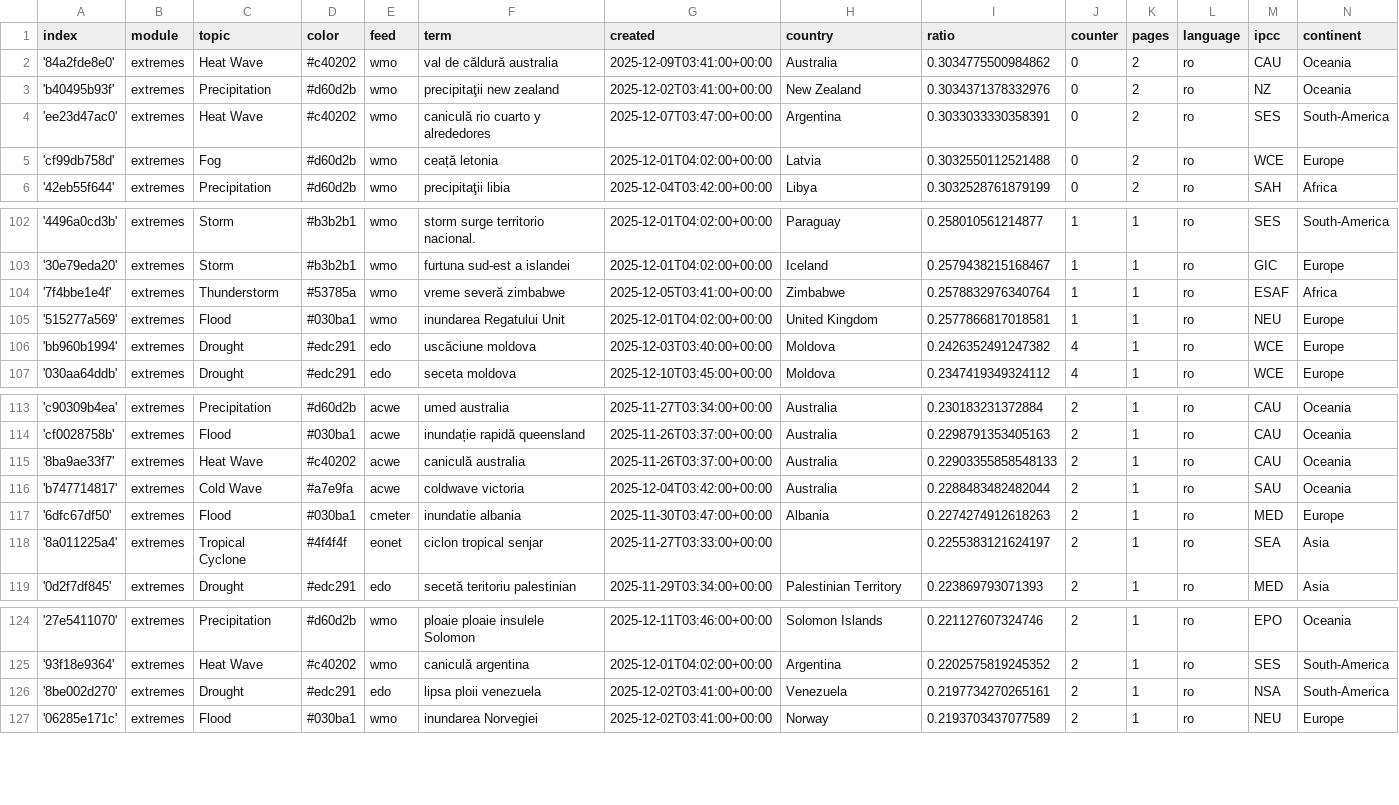
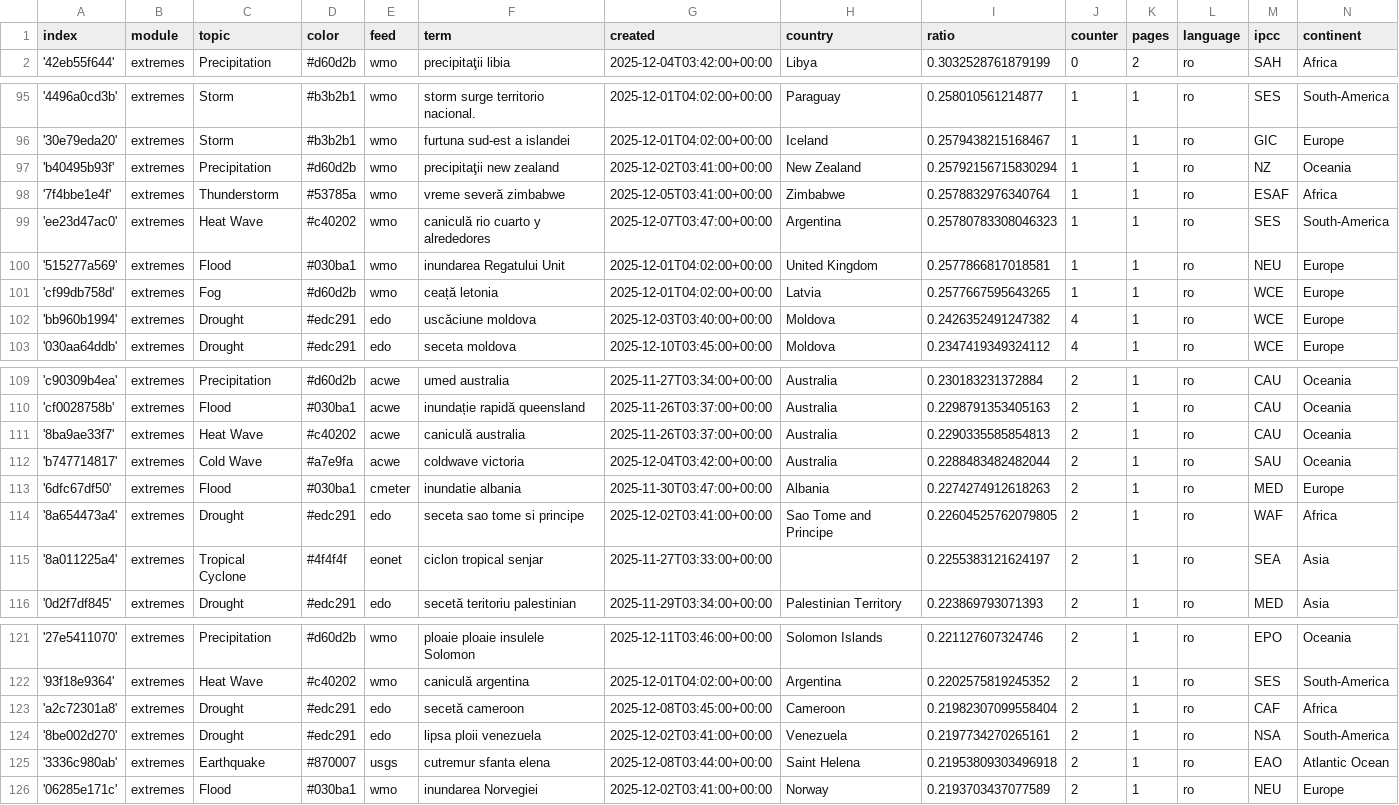
Before and after one commit to TinoH91news/romanianExtremes, a CSV file: terms.csv, drawn as a sheet; only a part is shown, gaps mark what is left out; the diff covers the shown part only.

Commit message:
Commit from GitHub Actions (harvest:0.0)

```diff
--- a/terms.csv
+++ b/terms.csv
@@ -1,6 +1,2 @@
 index,module,topic,color,feed,term,created,country,ratio,counter,pages,language,ipcc,continent
-'84a2fde8e0',extremes,Heat Wave,#c40202,wmo,val de căldură australia,2025-12-09T03:41:00+00:00,Australia,0.3034775500984862,0,2,ro,CAU,Oceania
-'b40495b93f',extremes,Precipitation,#d60d2b,wmo,precipitaţii new zealand,2025-12-02T03:41:00+00:00,New Zealand,0.3034371378332976,0,2,ro,NZ,Oceania
-'ee23d47ac0',extremes,Heat Wave,#c40202,wmo,caniculă rio cuarto y alrededores,2025-12-07T03:47:00+00:00,Argentina,0.3033033330358391,0,2,ro,SES,South-America
-'cf99db758d',extremes,Fog,#d60d2b,wmo,ceață letonia,2025-12-01T04:02:00+00:00,Latvia,0.3032550112521488,0,2,ro,WCE,Europe
 '42eb55f644',extremes,Precipitation,#d60d2b,wmo,precipitaţii libia,2025-12-04T03:42:00+00:00,Libya,0.3032528761879199,0,2,ro,SAH,Africa
@@ -103,4 +96,7 @@ index,module,topic,color,feed,term,created,country,ratio,counter,pages,language,
 '30e79eda20',extremes,Storm,#b3b2b1,wmo,furtuna sud-est a islandei,2025-12-01T04:02:00+00:00,Iceland,0.2579438215168467,1,1,ro,GIC,Europe
+'b40495b93f',extremes,Precipitation,#d60d2b,wmo,precipitaţii new zealand,2025-12-02T03:41:00+00:00,New Zealand,0.25792156715830294,1,1,ro,NZ,Oceania
 '7f4bbe1e4f',extremes,Thunderstorm,#53785a,wmo,vreme severă zimbabwe,2025-12-05T03:41:00+00:00,Zimbabwe,0.2578832976340764,1,1,ro,ESAF,Africa
+'ee23d47ac0',extremes,Heat Wave,#c40202,wmo,caniculă rio cuarto y alrededores,2025-12-07T03:47:00+00:00,Argentina,0.25780783308046323,1,1,ro,SES,South-America
 '515277a569',extremes,Flood,#030ba1,wmo,inundarea Regatului Unit,2025-12-01T04:02:00+00:00,United Kingdom,0.2577866817018581,1,1,ro,NEU,Europe
+'cf99db758d',extremes,Fog,#d60d2b,wmo,ceață letonia,2025-12-01T04:02:00+00:00,Latvia,0.2577667595643265,1,1,ro,WCE,Europe
 'bb960b1994',extremes,Drought,#edc291,edo,uscăciune moldova,2025-12-03T03:40:00+00:00,Moldova,0.2426352491247382,4,1,ro,WCE,Europe
@@ -114,5 +110,6 @@ index,module,topic,color,feed,term,created,country,ratio,counter,pages,language,
 'cf0028758b',extremes,Flood,#030ba1,acwe,inundație rapidă queensland,2025-11-26T03:37:00+00:00,Australia,0.2298791353405163,2,1,ro,CAU,Oceania
-'8ba9ae33f7',extremes,Heat Wave,#c40202,acwe,caniculă australia,2025-11-26T03:37:00+00:00,Australia,0.22903355858548133,2,1,ro,CAU,Oceania
+'8ba9ae33f7',extremes,Heat Wave,#c40202,acwe,caniculă australia,2025-11-26T03:37:00+00:00,Australia,0.2290335585854813,2,1,ro,CAU,Oceania
 'b747714817',extremes,Cold Wave,#a7e9fa,acwe,coldwave victoria,2025-12-04T03:42:00+00:00,Australia,0.2288483482482044,2,1,ro,SAU,Oceania
 '6dfc67df50',extremes,Flood,#030ba1,cmeter,inundatie albania,2025-11-30T03:47:00+00:00,Albania,0.2274274912618263,2,1,ro,MED,Europe
+'8a654473a4',extremes,Drought,#edc291,edo,seceta sao tome si principe,2025-12-02T03:41:00+00:00,Sao Tome and Principe,0.22604525762079805,2,1,ro,WAF,Africa
 '8a011225a4',extremes,Tropical Cyclone,#4f4f4f,eonet,ciclon tropical senjar,2025-11-27T03:33:00+00:00,,0.2255383121624197,2,1,ro,SEA,Asia
@@ -125,3 +122,5 @@ index,module,topic,color,feed,term,created,country,ratio,counter,pages,language,
 '93f18e9364',extremes,Heat Wave,#c40202,wmo,caniculă argentina,2025-12-01T04:02:00+00:00,Argentina,0.2202575819245352,2,1,ro,SES,South-America
+'a2c72301a8',extremes,Drought,#edc291,edo,secetă cameroon,2025-12-08T03:45:00+00:00,Cameroon,0.21982307099558404,2,1,ro,CAF,Africa
 '8be002d270',extremes,Drought,#edc291,edo,lipsa ploii venezuela,2025-12-02T03:41:00+00:00,Venezuela,0.2197734270265161,2,1,ro,NSA,South-America
+'3336c980ab',extremes,Earthquake,#870007,usgs,cutremur sfanta elena,2025-12-08T03:44:00+00:00,Saint Helena,0.21953809303496918,2,1,ro,EAO,Atlantic Ocean
 '06285e171c',extremes,Flood,#030ba1,wmo,inundarea Norvegiei,2025-12-02T03:41:00+00:00,Norway,0.2193703437077589,2,1,ro,NEU,Europe
```
Also changed, not shown: 3 removed rows elsewhere in this file.
